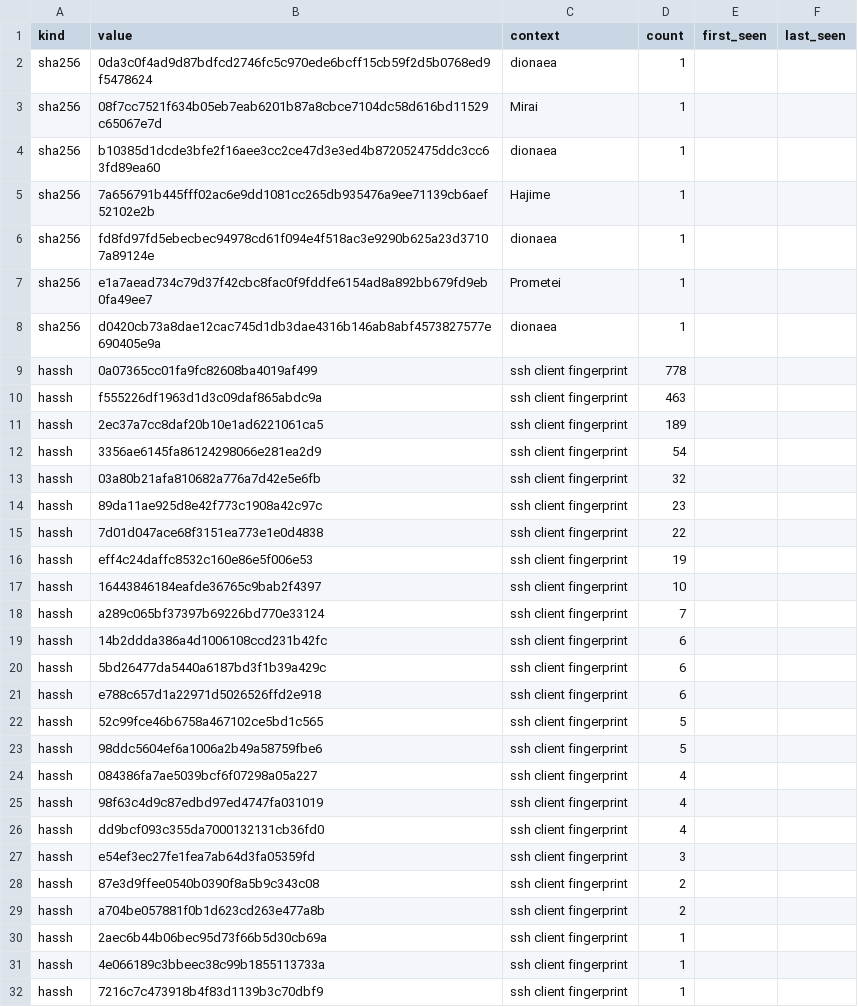
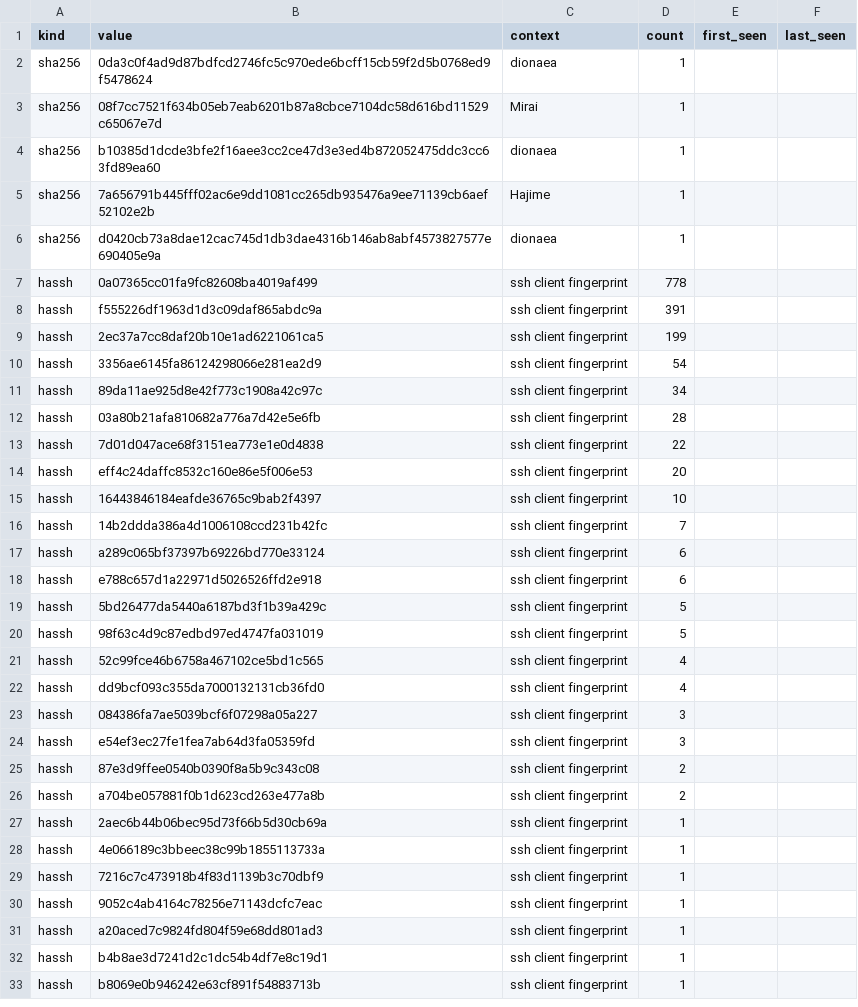
Before and after one commit to unerror/security, a CSV file: feeds/honeypot/iocs.csv, drawn as a sheet; only a part is shown; the shorter side is filled out with more unchanged rows.

```diff
--- a/feeds/honeypot/iocs.csv
+++ b/feeds/honeypot/iocs.csv
@@ -5,23 +5,20 @@ sha256,b10385d1dcde3bfe2f16aee3cc2ce47d3e3ed4b872052475ddc3cc63fd89ea60,dionaea,
 sha256,7a656791b445fff02ac6e9dd1081cc265db935476a9ee71139cb6aef52102e2b,Hajime,1,,
-sha256,fd8fd97fd5ebecbec94978cd61f094e4f518ac3e9290b625a23d37107a89124e,dionaea,1,,
-sha256,e1a7aead734c79d37f42cbc8fac0f9fddfe6154ad8a892bb679fd9eb0fa49ee7,Prometei,1,,
 sha256,d0420cb73a8dae12cac745d1db3dae4316b146ab8abf4573827577e690405e9a,dionaea,1,,
 hassh,0a07365cc01fa9fc82608ba4019af499,ssh client fingerprint,778,,
-hassh,f555226df1963d1d3c09daf865abdc9a,ssh client fingerprint,463,,
-hassh,2ec37a7cc8daf20b10e1ad6221061ca5,ssh client fingerprint,189,,
+hassh,f555226df1963d1d3c09daf865abdc9a,ssh client fingerprint,391,,
+hassh,2ec37a7cc8daf20b10e1ad6221061ca5,ssh client fingerprint,199,,
 hassh,3356ae6145fa86124298066e281ea2d9,ssh client fingerprint,54,,
-hassh,03a80b21afa810682a776a7d42e5e6fb,ssh client fingerprint,32,,
-hassh,89da11ae925d8e42f773c1908a42c97c,ssh client fingerprint,23,,
+hassh,89da11ae925d8e42f773c1908a42c97c,ssh client fingerprint,34,,
+hassh,03a80b21afa810682a776a7d42e5e6fb,ssh client fingerprint,28,,
 hassh,7d01d047ace68f3151ea773e1e0d4838,ssh client fingerprint,22,,
-hassh,eff4c24daffc8532c160e86e5f006e53,ssh client fingerprint,19,,
+hassh,eff4c24daffc8532c160e86e5f006e53,ssh client fingerprint,20,,
 hassh,16443846184eafde36765c9bab2f4397,ssh client fingerprint,10,,
-hassh,a289c065bf37397b69226bd770e33124,ssh client fingerprint,7,,
-hassh,14b2ddda386a4d1006108ccd231b42fc,ssh client fingerprint,6,,
-hassh,5bd26477da5440a6187bd3f1b39a429c,ssh client fingerprint,6,,
+hassh,14b2ddda386a4d1006108ccd231b42fc,ssh client fingerprint,7,,
+hassh,a289c065bf37397b69226bd770e33124,ssh client fingerprint,6,,
 hassh,e788c657d1a22971d5026526ffd2e918,ssh client fingerprint,6,,
-hassh,52c99fce46b6758a467102ce5bd1c565,ssh client fingerprint,5,,
-hassh,98ddc5604ef6a1006a2b49a58759fbe6,ssh client fingerprint,5,,
-hassh,084386fa7ae5039bcf6f07298a05a227,ssh client fingerprint,4,,
-hassh,98f63c4d9c87edbd97ed4747fa031019,ssh client fingerprint,4,,
+hassh,5bd26477da5440a6187bd3f1b39a429c,ssh client fingerprint,5,,
+hassh,98f63c4d9c87edbd97ed4747fa031019,ssh client fingerprint,5,,
+hassh,52c99fce46b6758a467102ce5bd1c565,ssh client fingerprint,4,,
 hassh,dd9bcf093c355da7000132131cb36fd0,ssh client fingerprint,4,,
+hassh,084386fa7ae5039bcf6f07298a05a227,ssh client fingerprint,3,,
 hassh,e54ef3ec27fe1fea7ab64d3fa05359fd,ssh client fingerprint,3,,
```
Also changed, not shown: 11 other files.
